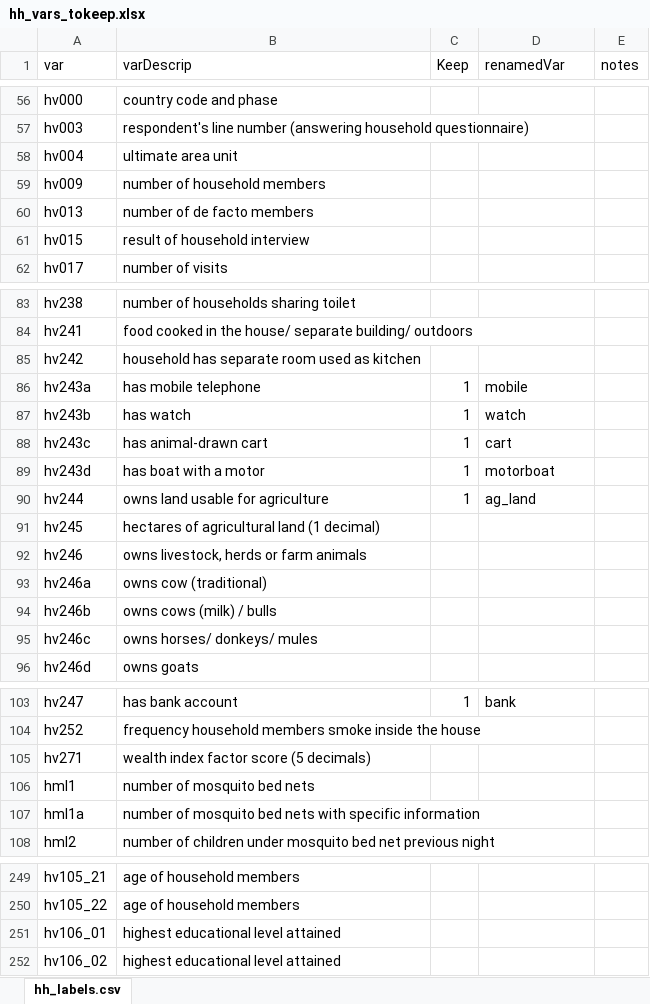
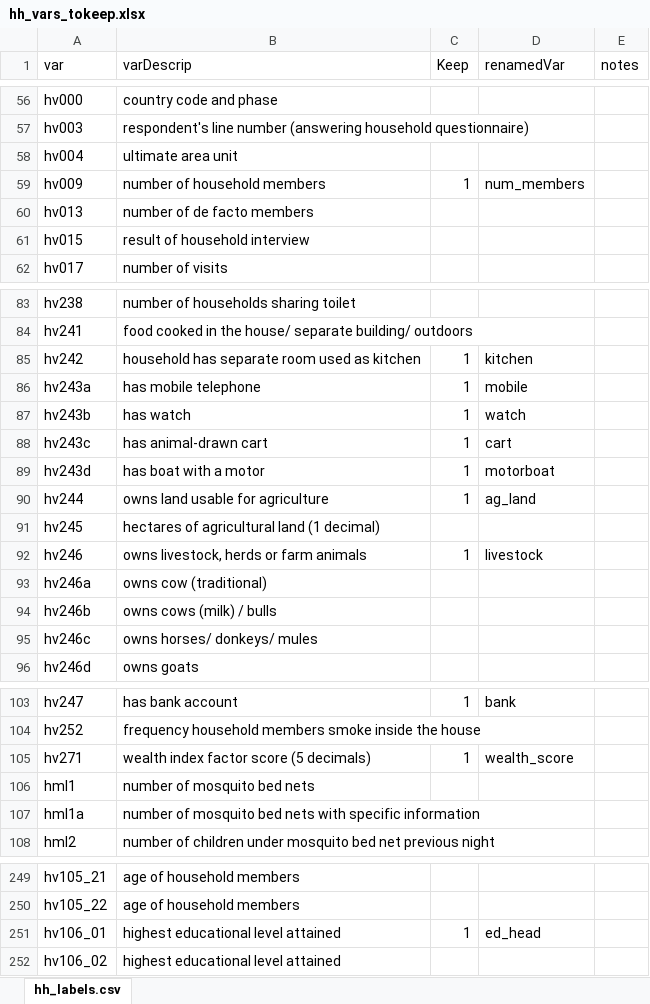
Before and after one commit to patrickgault/RwandaLAM, an Excel workbook: Excel/hh_vars_tokeep.xlsx, sheet hh_labels.csv, drawn as a sheet; only a part is shown, gaps mark what is left out; values as stored, in another font and other column widths than the file's, no borders; the diff covers the shown part only; the diff names each change by its address in the sheet, - before the commit and + after, or states it on an @@ line.

```diff
--- a/Excel/hh_vars_tokeep.xlsx (sheet hh_labels.csv)
+++ b/Excel/hh_vars_tokeep.xlsx (sheet hh_labels.csv)
-C59 (Keep): (empty)
+C59 (Keep): 1
-D59 (renamedVar): (empty)
+D59 (renamedVar): num_members
-C85 (Keep): (empty)
+C85 (Keep): 1
-D85 (renamedVar): (empty)
+D85 (renamedVar): kitchen
-C92 (Keep): (empty)
+C92 (Keep): 1
-D92 (renamedVar): (empty)
+D92 (renamedVar): livestock
-C105 (Keep): (empty)
+C105 (Keep): 1
-D105 (renamedVar): (empty)
+D105 (renamedVar): wealth_score
-C251 (Keep): (empty)
+C251 (Keep): 1
-D251 (renamedVar): (empty)
+D251 (renamedVar): ed_head
```
Also changed, not shown: 2 edited cells elsewhere in this sheet, 10 other files.
